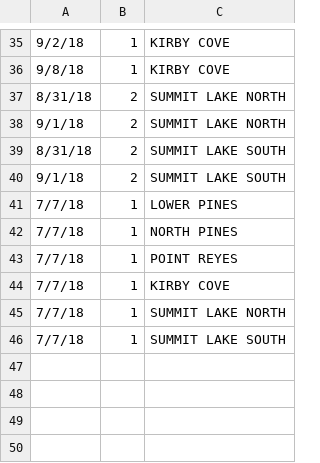
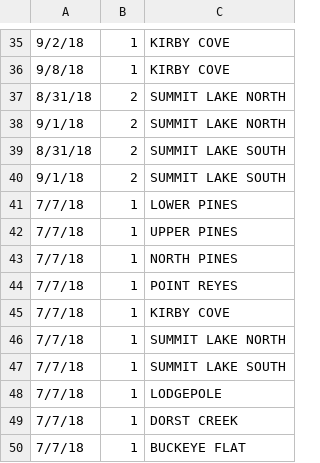
Before and after one commit to christinang89/reserve-america-scraper, a CSV file: trips.csv, drawn as a sheet; only a part is shown, gaps mark what is left out.

Commit message:
added campsites and trips

```diff
--- a/trips.csv
+++ b/trips.csv
@@ -41,2 +41,3 @@
 7/7/18,1,LOWER PINES
+7/7/18,1,UPPER PINES
 7/7/18,1,NORTH PINES
@@ -46 +47,4 @@
 7/7/18,1,SUMMIT LAKE SOUTH
+7/7/18,1,LODGEPOLE
+7/7/18,1,DORST CREEK
+7/7/18,1,BUCKEYE FLAT
```
Also changed, not shown: campsites.csv.
